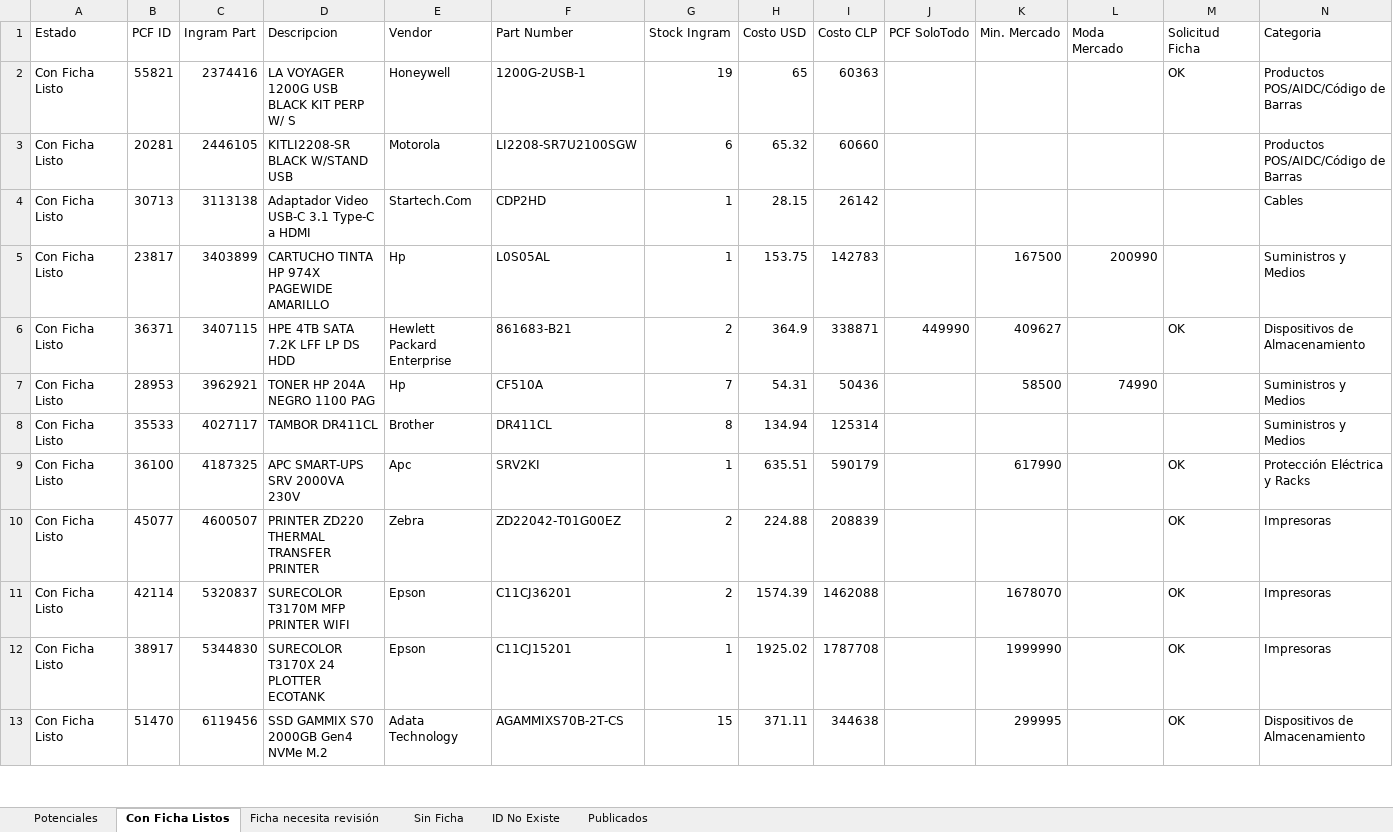
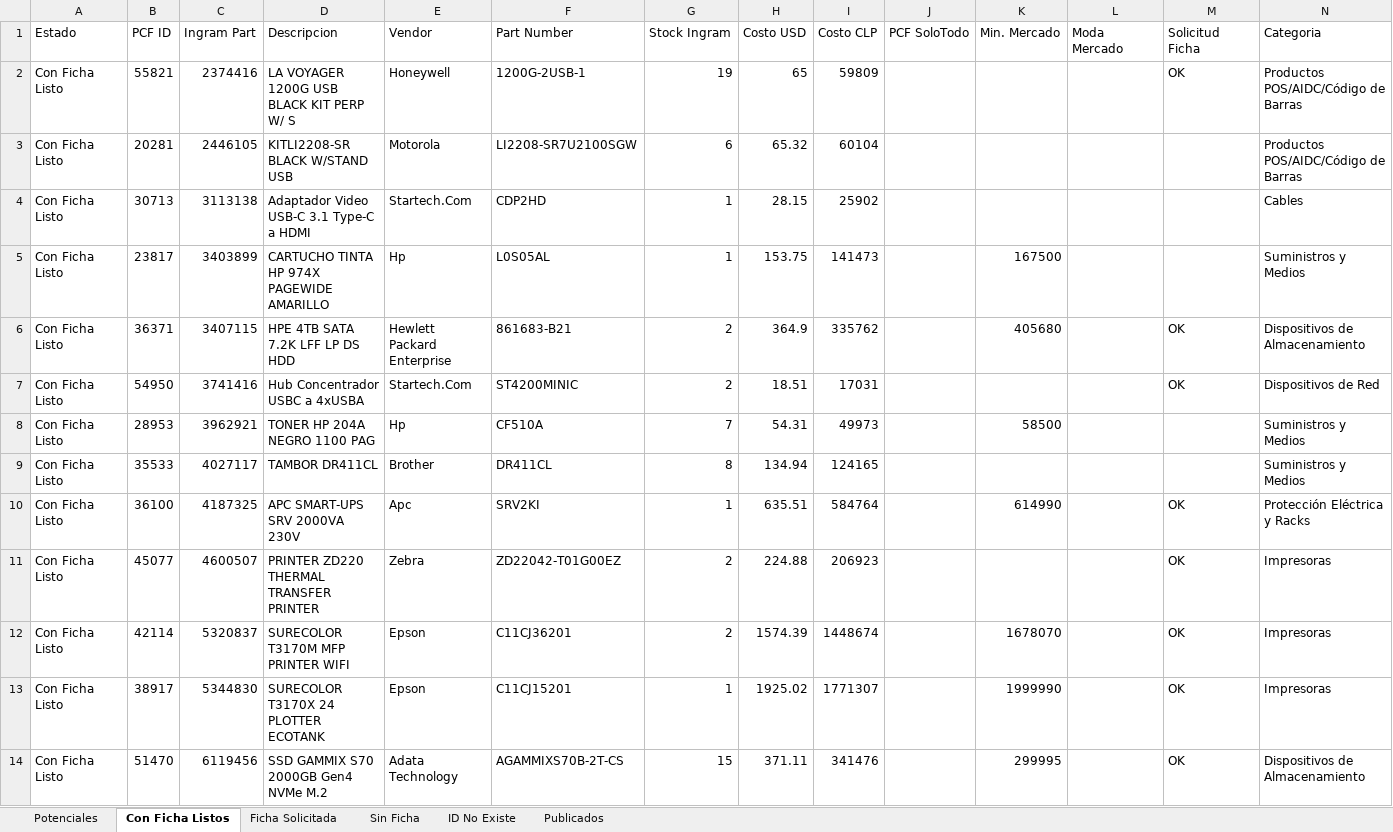
Before and after one commit to aincatoni/pcfactory-monitor-mayoristas, an Excel workbook: mayorista-report.xlsx, sheet Con Ficha Listos, drawn as a sheet; only a part is shown; values as stored, in another font and other column widths than the file's, no borders; addresses are those after the commit; the diff covers the shown part only; the diff names each change by its address in the sheet, - before the commit and + after, or states it on an @@ line.

```diff
--- a/mayorista-report.xlsx (sheet Con Ficha Listos)
+++ b/mayorista-report.xlsx (sheet Con Ficha Listos)
-sheet tab: Ficha necesita revisión
+sheet tab: Ficha Solicitada
-I2 (Costo CLP): 60363
+I2 (Costo CLP): 59809
-I3 (Costo CLP): 60660
+I3 (Costo CLP): 60104
-I4 (Costo CLP): 26142
+I4 (Costo CLP): 25902
-I5 (Costo CLP): 142783
+I5 (Costo CLP): 141473
-L5 (Moda Mercado): 200990
+L5 (Moda Mercado): (empty)
-I6 (Costo CLP): 338871
+I6 (Costo CLP): 335762
-J6 (PCF SoloTodo): 449990
+J6 (PCF SoloTodo): (empty)
-K6 (Min. Mercado): 409627
+K6 (Min. Mercado): 405680
+row 7: Con Ficha Listo | 54950 | 3741416 | Hub Concentrador USBC a 4xUSBA | Startech.Com | ST4200MINIC | 2 | 18.51 | 17031 |  |  |  | OK | Dispositivos de Red
-I8 (Costo CLP): 50436
+I8 (Costo CLP): 49973
-L8 (Moda Mercado): 74990
+L8 (Moda Mercado): (empty)
-I9 (Costo CLP): 125314
+I9 (Costo CLP): 124165
-I10 (Costo CLP): 590179
+I10 (Costo CLP): 584764
-K10 (Min. Mercado): 617990
+K10 (Min. Mercado): 614990
-I11 (Costo CLP): 208839
+I11 (Costo CLP): 206923
-I12 (Costo CLP): 1462088
+I12 (Costo CLP): 1448674
-I13 (Costo CLP): 1787708
+I13 (Costo CLP): 1771307
-I14 (Costo CLP): 344638
+I14 (Costo CLP): 341476
```
Also changed, not shown: 44 added rows, 68 removed rows and 196 edited cells elsewhere in this sheet, sheet Potenciales, sheet Publicados, sheet ID No Existe, sheet Sin Ficha, sheet Ficha Solicitada, 2 other files.
